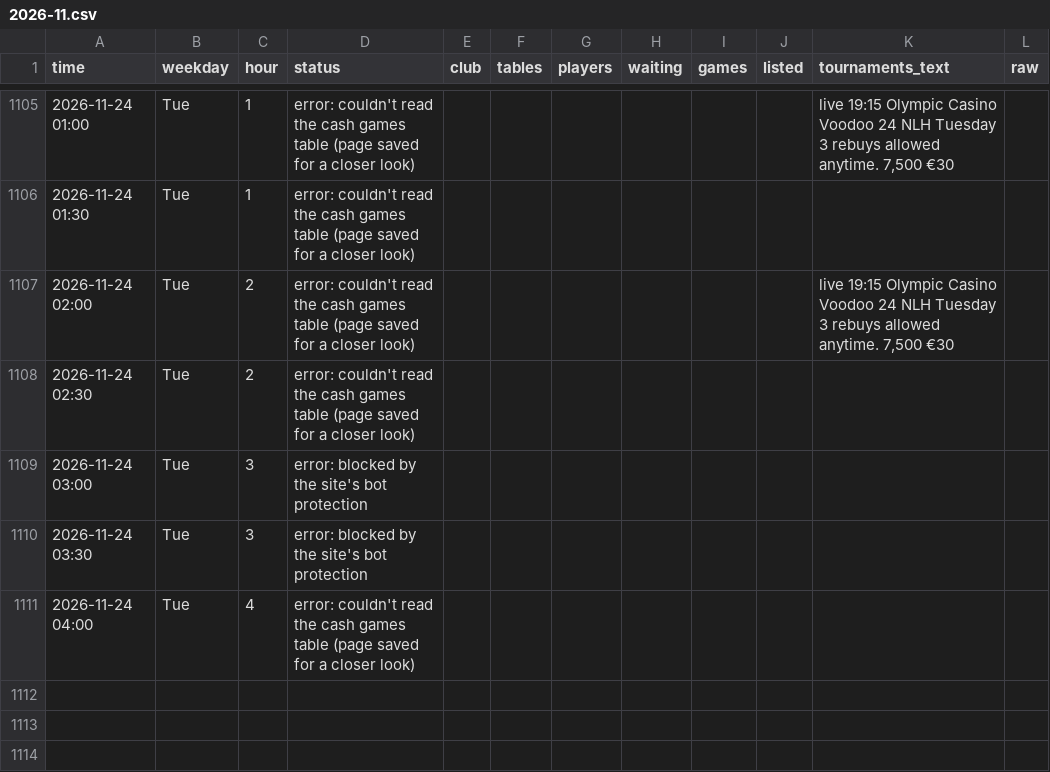
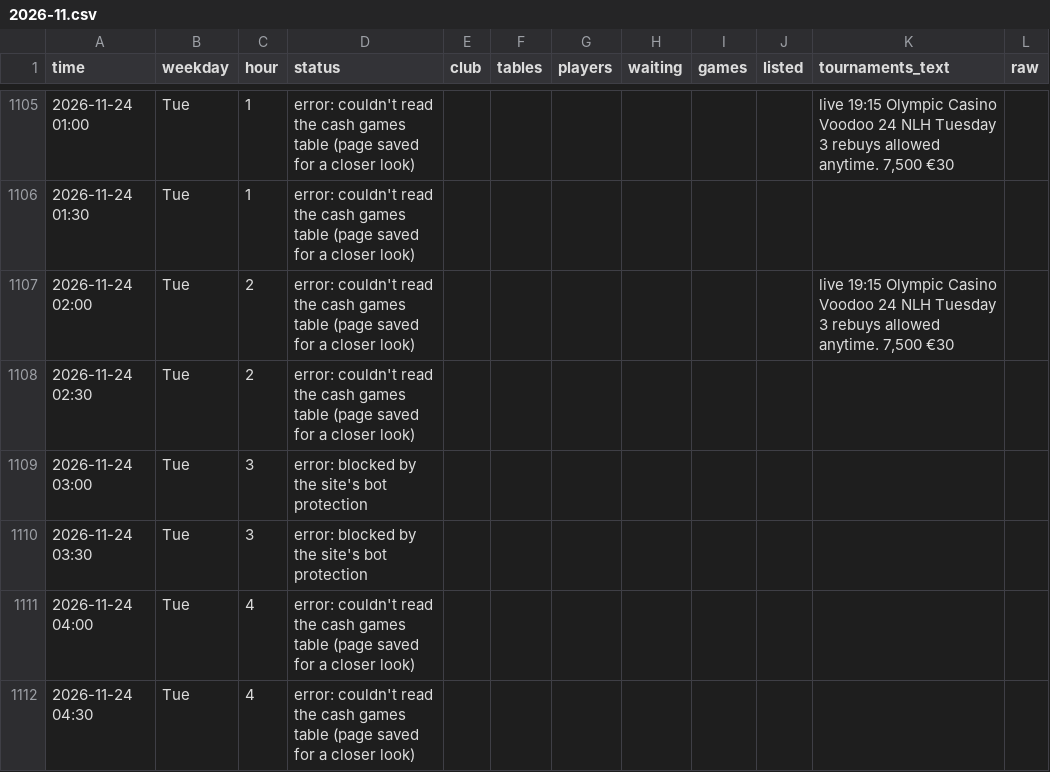
Before and after one commit to legendtoss/kings-tracker, a CSV file: data/olympic-riga/2026-11.csv, drawn as a sheet; only a part is shown, gaps mark what is left out.

```diff
--- a/data/olympic-riga/2026-11.csv
+++ b/data/olympic-riga/2026-11.csv
@@ -1111 +1111,2 @@
 2026-11-24 04:00,Tue,4,error: couldn't read the cash games table (page saved for a closer look),,,,,,,,
+2026-11-24 04:30,Tue,4,error: couldn't read the cash games table (page saved for a closer look),,,,,,,,
```
Also changed, not shown: data/2026-11.csv, data/banco/2026-11.csv, 14 other files.
